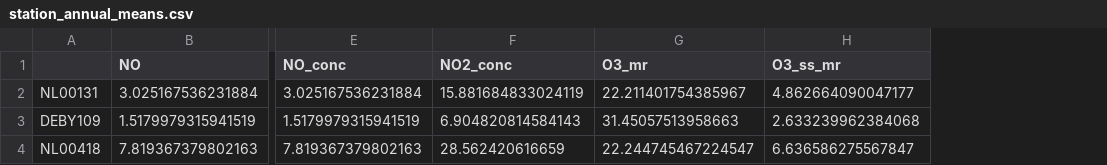
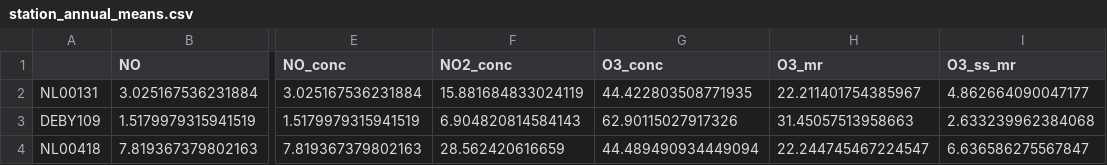
Before and after one commit to mplucinski2/climate_assignment_2, a CSV file: station_annual_means.csv, drawn as a sheet; only a part is shown, gaps mark what is left out; the diff names each change by its address in the sheet, - before the commit and + after, or states it on an @@ line.

```diff
--- a/station_annual_means.csv
+++ b/station_annual_means.csv
+column G (O3_conc), rows 2-4: 44.422803508771935 | 62.90115027917326 | 44.489490934449094
```
Also changed, not shown: 1 other file.
